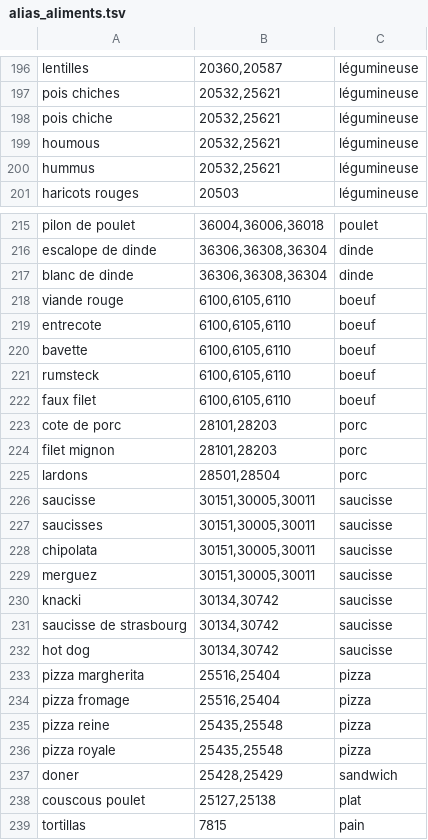
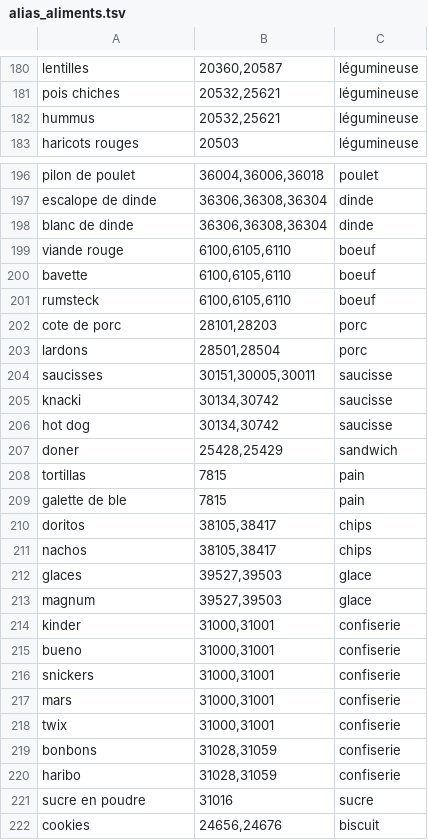
Before and after one commit to Repcore131/coaching, a TSV file: scripts/alias_aliments.tsv, drawn as a sheet; only a part is shown, gaps mark what is left out; the shorter side is filled out with more unchanged rows; the diff covers the shown part only.

```diff
--- a/scripts/alias_aliments.tsv
+++ b/scripts/alias_aliments.tsv
@@ -197,4 +181,2 @@ lentilles	20360,20587	légumineuse
 pois chiches	20532,25621	légumineuse
-pois chiche	20532,25621	légumineuse
-houmous	20532,25621	légumineuse
 hummus	20532,25621	légumineuse
@@ -218,22 +199,10 @@ blanc de dinde	36306,36308,36304	dinde
 viande rouge	6100,6105,6110	boeuf
-entrecote	6100,6105,6110	boeuf
 bavette	6100,6105,6110	boeuf
 rumsteck	6100,6105,6110	boeuf
-faux filet	6100,6105,6110	boeuf
 cote de porc	28101,28203	porc
-filet mignon	28101,28203	porc
 lardons	28501,28504	porc
-saucisse	30151,30005,30011	saucisse
 saucisses	30151,30005,30011	saucisse
-chipolata	30151,30005,30011	saucisse
-merguez	30151,30005,30011	saucisse
 knacki	30134,30742	saucisse
-saucisse de strasbourg	30134,30742	saucisse
 hot dog	30134,30742	saucisse
-pizza margherita	25516,25404	pizza
-pizza fromage	25516,25404	pizza
-pizza reine	25435,25548	pizza
-pizza royale	25435,25548	pizza
 doner	25428,25429	sandwich
-couscous poulet	25127,25138	plat
 tortillas	7815	pain
```
Also changed, not shown: 21 removed rows elsewhere in this file, 12 other files.
